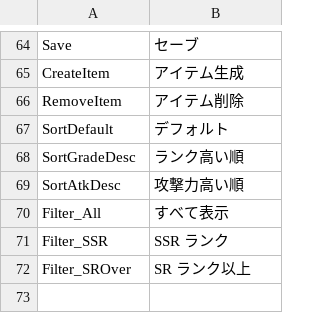
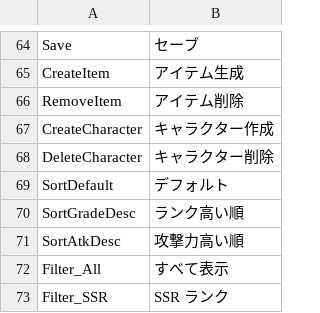
Before and after one commit to Devel-Rocket-ClassRoom/unity-file-ui-study-yoonjisu1201, a CSV file: Assets/Resources/DataTables/StringTableJp.csv, drawn as a sheet; only a part is shown, gaps mark what is left out; the shorter side is filled out with more unchanged rows.

```diff
--- a/Assets/Resources/DataTables/StringTableJp.csv
+++ b/Assets/Resources/DataTables/StringTableJp.csv
@@ -66,2 +66,4 @@ CreateItem,アイテム生成
 RemoveItem,アイテム削除
+CreateCharacter,キャラクター作成
+DeleteCharacter,キャラクター削除
 SortDefault,デフォルト
```
Also changed, not shown: Assets/Resources/DataTables/StringTableEn.csv, Assets/Resources/DataTables/StringTableKr.csv, 14 other files.
